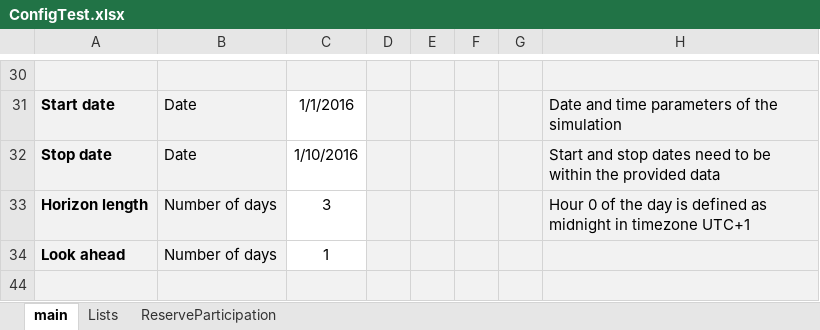
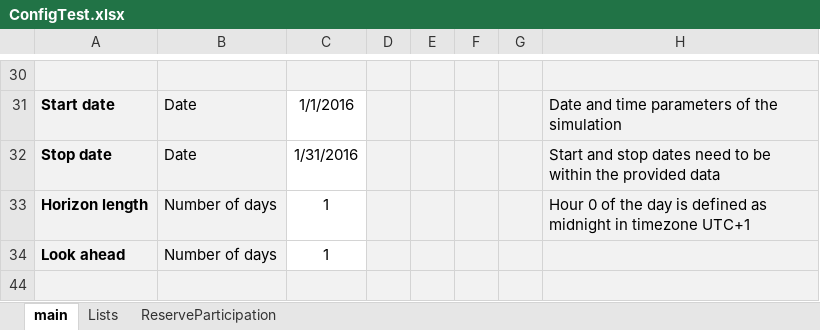
Before and after one commit to MPavicevic/DARKO, an Excel workbook: ConfigFiles/ConfigTest.xlsx, sheet main, drawn as a sheet; only a part is shown, gaps mark what is left out; values as stored, in another font and other column widths than the file's, no borders; the diff names each change by its address in the sheet, - before the commit and + after, or states it on an @@ line.

```diff
--- a/ConfigFiles/ConfigTest.xlsx (sheet main)
+++ b/ConfigFiles/ConfigTest.xlsx (sheet main)
-C32: 1/10/2016
+C32: 1/31/2016
-C33: 3
+C33: 1
```
Also changed, not shown: 3 other files.
